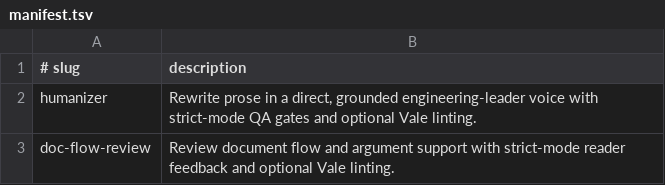
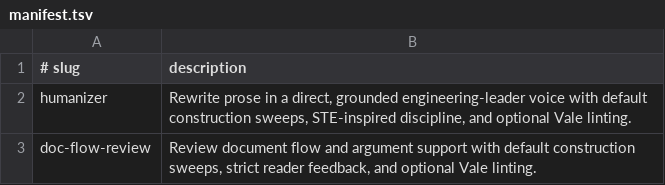
Before and after one commit to andyconley/agent-skills, a TSV file: skills/manifest.tsv, drawn as a sheet.

Commit message:
feat: strengthen writing skill discipline

```diff
--- a/skills/manifest.tsv
+++ b/skills/manifest.tsv
@@ -1,3 +1,3 @@
 # slug	description
-humanizer	Rewrite prose in a direct, grounded engineering-leader voice with strict-mode QA gates and optional Vale linting.
-doc-flow-review	Review document flow and argument support with strict-mode reader feedback and optional Vale linting.
+humanizer	Rewrite prose in a direct, grounded engineering-leader voice with default construction sweeps, STE-inspired discipline, and optional Vale linting.
+doc-flow-review	Review document flow and argument support with default construction sweeps, strict reader feedback, and optional Vale linting.
```
Also changed, not shown: 30 other files.
